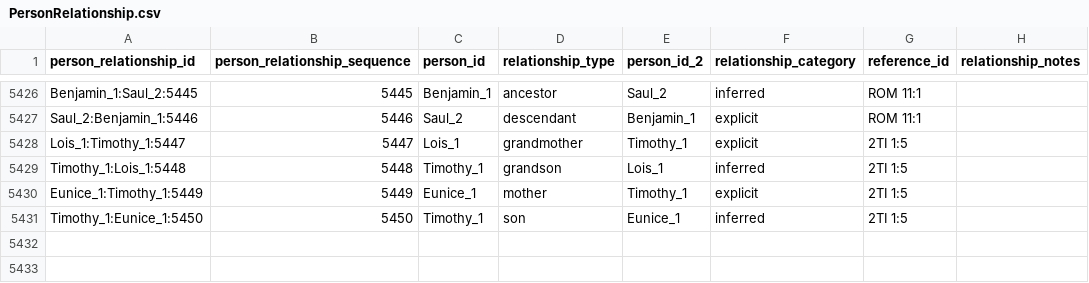
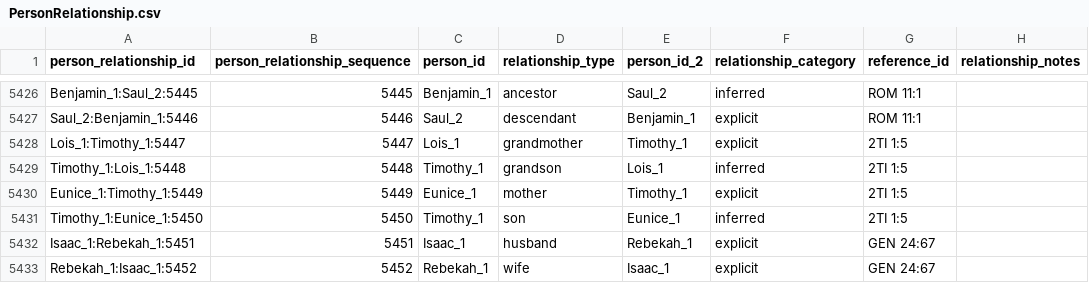
Before and after one commit to dkgaddy/Kalyx, a CSV file: PersonRelationship.csv, drawn as a sheet; only a part is shown, gaps mark what is left out.

```diff
--- a/PersonRelationship.csv
+++ b/PersonRelationship.csv
@@ -5431 +5431,3 @@ Eunice_1:Timothy_1:5449,5449,Eunice_1,mother,Timothy_1,explicit,2TI 1:5,
 Timothy_1:Eunice_1:5450,5450,Timothy_1,son,Eunice_1,inferred,2TI 1:5,
+Isaac_1:Rebekah_1:5451,5451,Isaac_1,husband,Rebekah_1,explicit,GEN 24:67,
+Rebekah_1:Isaac_1:5452,5452,Rebekah_1,wife,Isaac_1,explicit,GEN 24:67,
```
Also changed, not shown: 54 other files.
